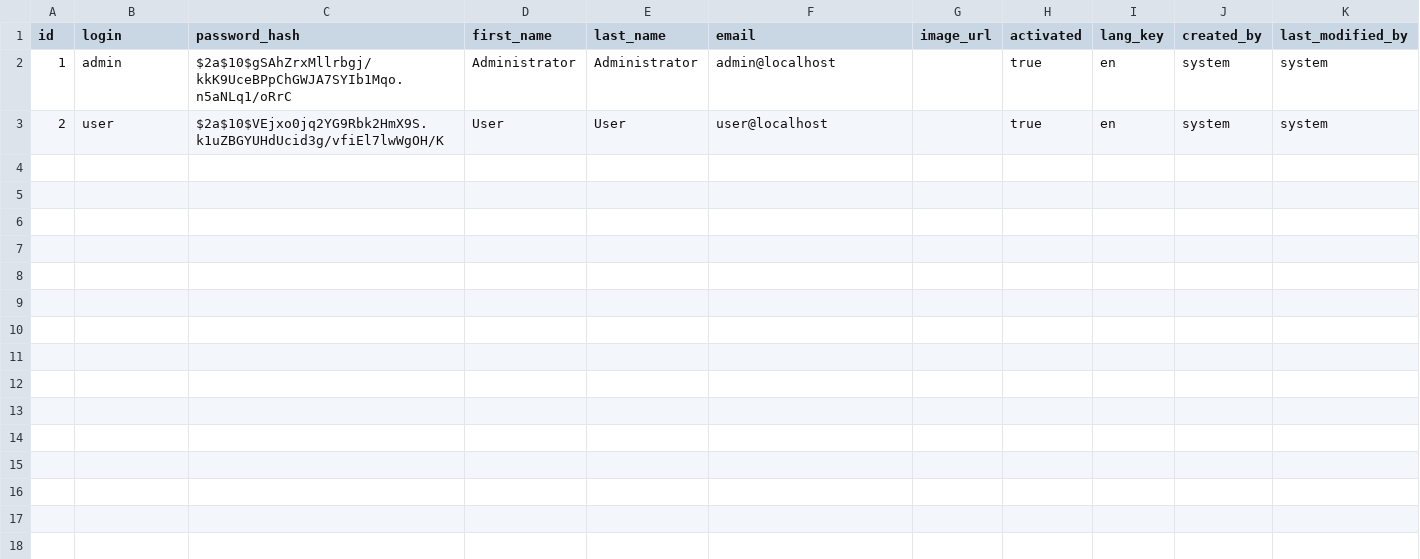
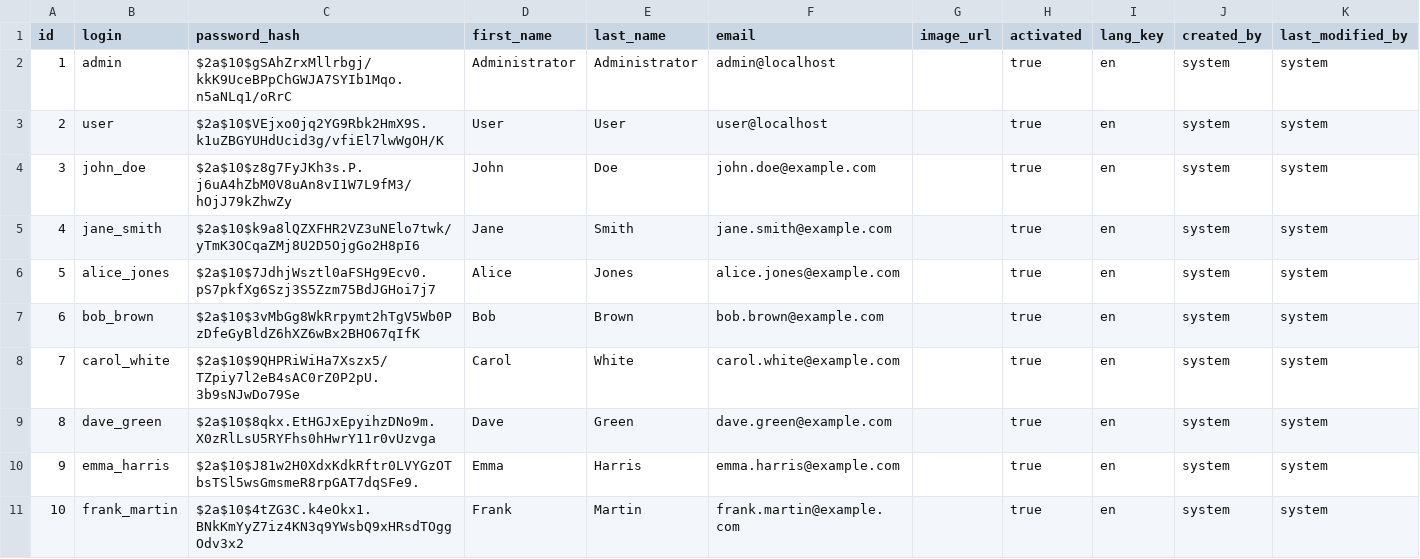
Before and after one commit to ZPyrolink/ecom-cdlja, a CSV file: src/main/resources/config/liquibase/data/user.csv, drawn as a sheet.

```diff
--- a/src/main/resources/config/liquibase/data/user.csv
+++ b/src/main/resources/config/liquibase/data/user.csv
@@ -3 +3,9 @@ id;login;password_hash;first_name;last_name;email;image_url;activated;lang_key;c
 2;user;$2a$10$VEjxo0jq2YG9Rbk2HmX9S.k1uZBGYUHdUcid3g/vfiEl7lwWgOH/K;User;User;user@localhost;;true;en;system;system
+3;john_doe;$2a$10$z8g7FyJKh3s.P.j6uA4hZbM0V8uAn8vI1W7L9fM3/hOjJ79kZhwZy;John;Doe;john.doe@example.com;;true;en;system;system
+4;jane_smith;$2a$10$k9a8lQZXFHR2VZ3uNElo7twk/yTmK3OCqaZMj8U2D5OjgGo2H8pI6;Jane;Smith;jane.smith@example.com;;true;en;system;system
+5;alice_jones;$2a$10$7JdhjWsztl0aFSHg9Ecv0.pS7pkfXg6Szj3S5Zzm75BdJGHoi7j7;Alice;Jones;alice.jones@example.com;;true;en;system;system
+6;bob_brown;$2a$10$3vMbGg8WkRrpymt2hTgV5Wb0PzDfeGyBldZ6hXZ6wBx2BHO67qIfK;Bob;Brown;bob.brown@example.com;;true;en;system;system
+7;carol_white;$2a$10$9QHPRiWiHa7Xszx5/TZpiy7l2eB4sAC0rZ0P2pU.3b9sNJwDo79Se;Carol;White;carol.white@example.com;;true;en;system;system
+8;dave_green;$2a$10$8qkx.EtHGJxEpyihzDNo9m.X0zRlLsU5RYFhs0hHwrY11r0vUzvga;Dave;Green;dave.green@example.com;;true;en;system;system
+9;emma_harris;$2a$10$J81w2H0XdxKdkRftr0LVYGzOTbsTSl5wsGmsmeR8rpGAT7dqSFe9.;Emma;Harris;emma.harris@example.com;;true;en;system;system
+10;frank_martin;$2a$10$4tZG3C.k4eOkx1.BNkKmYyZ7iz4KN3q9YWsbQ9xHRsdTOggOdv3x2;Frank;Martin;frank.martin@example.com;;true;en;system;system
```
Also changed, not shown: src/main/resources/config/liquibase/fake-data/subscribed_clients.csv, 2 other files.
